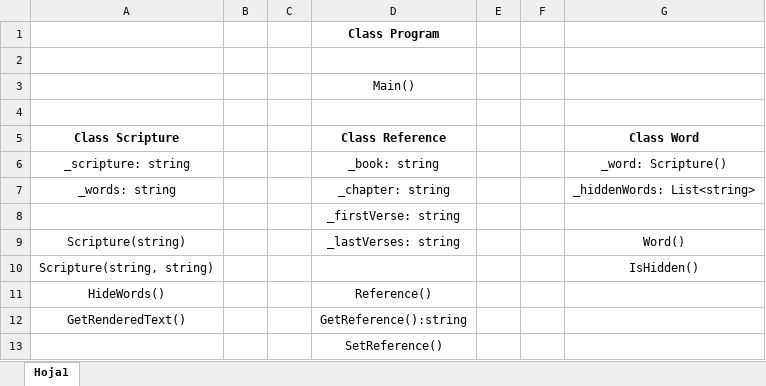
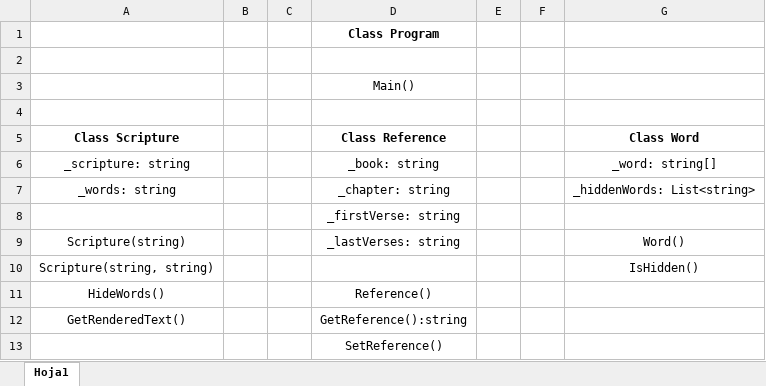
Before and after one commit to carrildan/cse210-byu---Small-Course-Class-projects, an Excel workbook: prove/Develop03/class_diagram.xlsx, sheet Hoja1, drawn as a sheet; values as stored, in another font and other column widths than the file's, no borders; the diff names each change by its address in the sheet, - before the commit and + after, or states it on an @@ line.

```diff
--- a/prove/Develop03/class_diagram.xlsx (sheet Hoja1)
+++ b/prove/Develop03/class_diagram.xlsx (sheet Hoja1)
-G6 (Class Word): _word: Scripture()
+G6 (Class Word): _word: string[]
```
Also changed, not shown: 4 other files.
